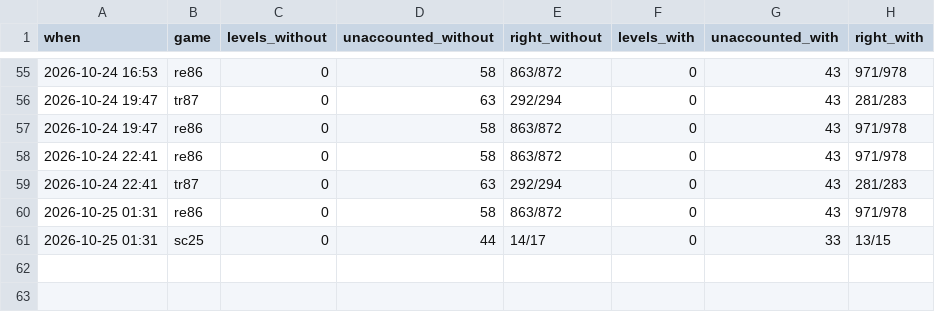
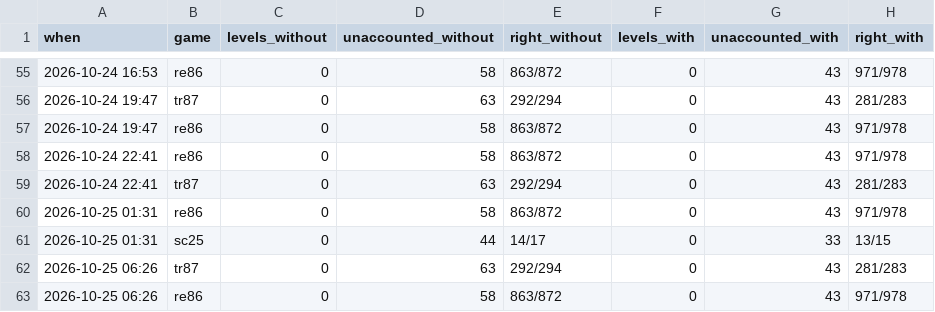
Before and after one commit to pra-ji-moh/ciall, a TSV file: child/practice.tsv, drawn as a sheet; only a part is shown, gaps mark what is left out.

```diff
--- a/child/practice.tsv
+++ b/child/practice.tsv
@@ -61 +61,3 @@ when	game	levels_without	unaccounted_without	right_without	levels_with	unaccount
 2026-10-25 01:31	sc25	0	44	14/17	0	33	13/15
+2026-10-25 06:26	tr87	0	63	292/294	0	43	281/283
+2026-10-25 06:26	re86	0	58	863/872	0	43	971/978
```
Also changed, not shown: child/goal_kinds.tsv, child/library/claims.tsv, 15 other files.
